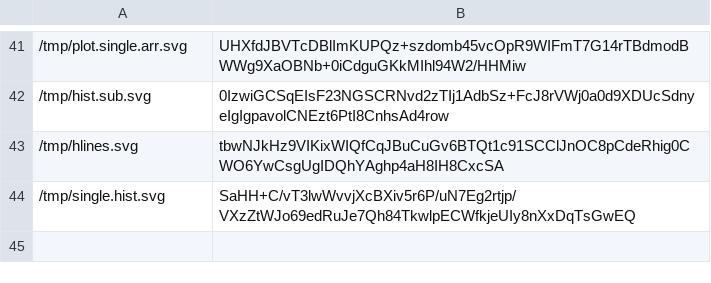
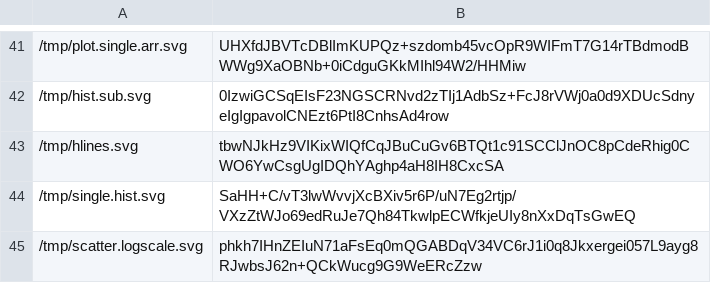
Before and after one commit to hhg7/MatPlotLib-Simple, a TSV file: t/sha.sums.tsv, drawn as a sheet; only a part is shown, gaps mark what is left out.

Commit message:
scatter fixes

```diff
--- a/t/sha.sums.tsv
+++ b/t/sha.sums.tsv
@@ -44 +44,2 @@
 /tmp/single.hist.svg	SaHH+C/vT3lwWvvjXcBXiv5r6P/uN7Eg2rtjp/VXzZtWJo69edRuJe7Qh84TkwlpECWfkjeUIy8nXxDqTsGwEQ
+/tmp/scatter.logscale.svg	phkh7IHnZEIuN71aFsEq0mQGABDqV34VC6rJ1i0q8Jkxergei057L9ayg8RJwbsJ62n+QCkWucg9G9WeERcZzw
```
Also changed, not shown: 20 other files.
